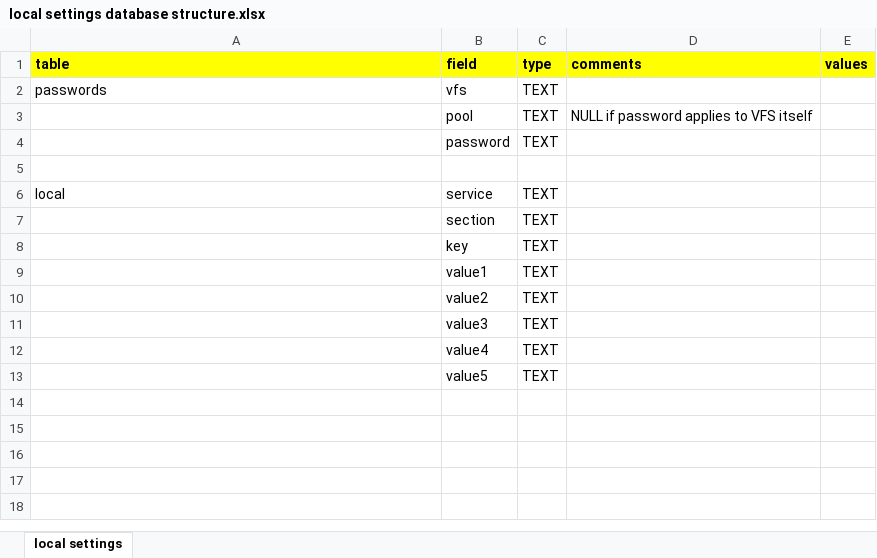
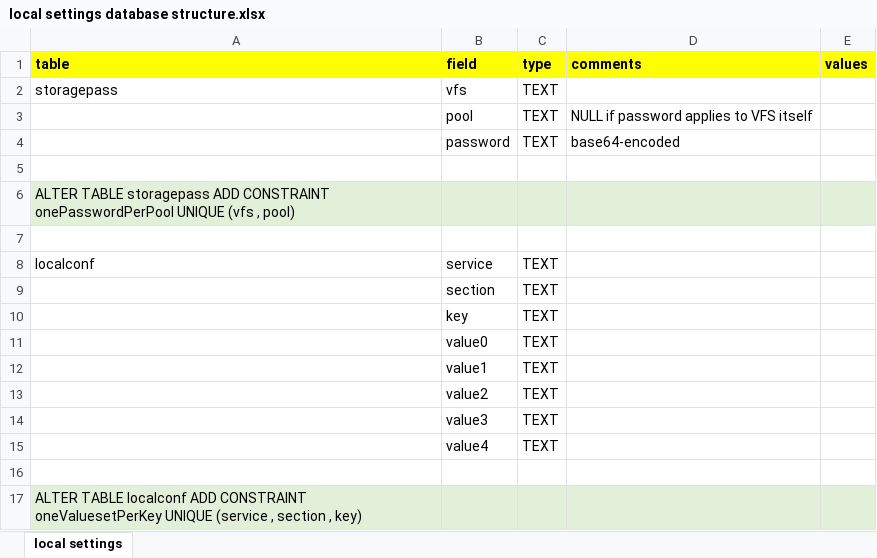
Before and after one commit to gregorplop/postdoc, an Excel workbook: notes/local settings database structure.xlsx, sheet local settings, drawn as a sheet; values as stored, in another font and other column widths than the file's, no borders; addresses are those after the commit; the diff names each change by its address in the sheet, - before the commit and + after, or states it on an @@ line.

Commit message:
work on localconf mechanism

```diff
--- a/notes/local settings database structure.xlsx (sheet local settings)
+++ b/notes/local settings database structure.xlsx (sheet local settings)
-A2 (table): passwords
+A2 (table): storagepass
-D4 (comments): (empty)
+D4 (comments): base64-encoded
+row 6: ALTER TABLE storagepass ADD CONSTRAINT onePasswordPerPool UNIQUE (vfs , pool)
+row 7: (empty)
-A8 (table): local
+A8 (table): localconf
+row 11:  | value0 | TEXT
-row 16:  | value5 | TEXT
+row 16: (empty)
+row 17: ALTER TABLE localconf ADD CONSTRAINT oneValuesetPerKey UNIQUE (service , section , key)
```
Also changed, not shown: 3 other files.
